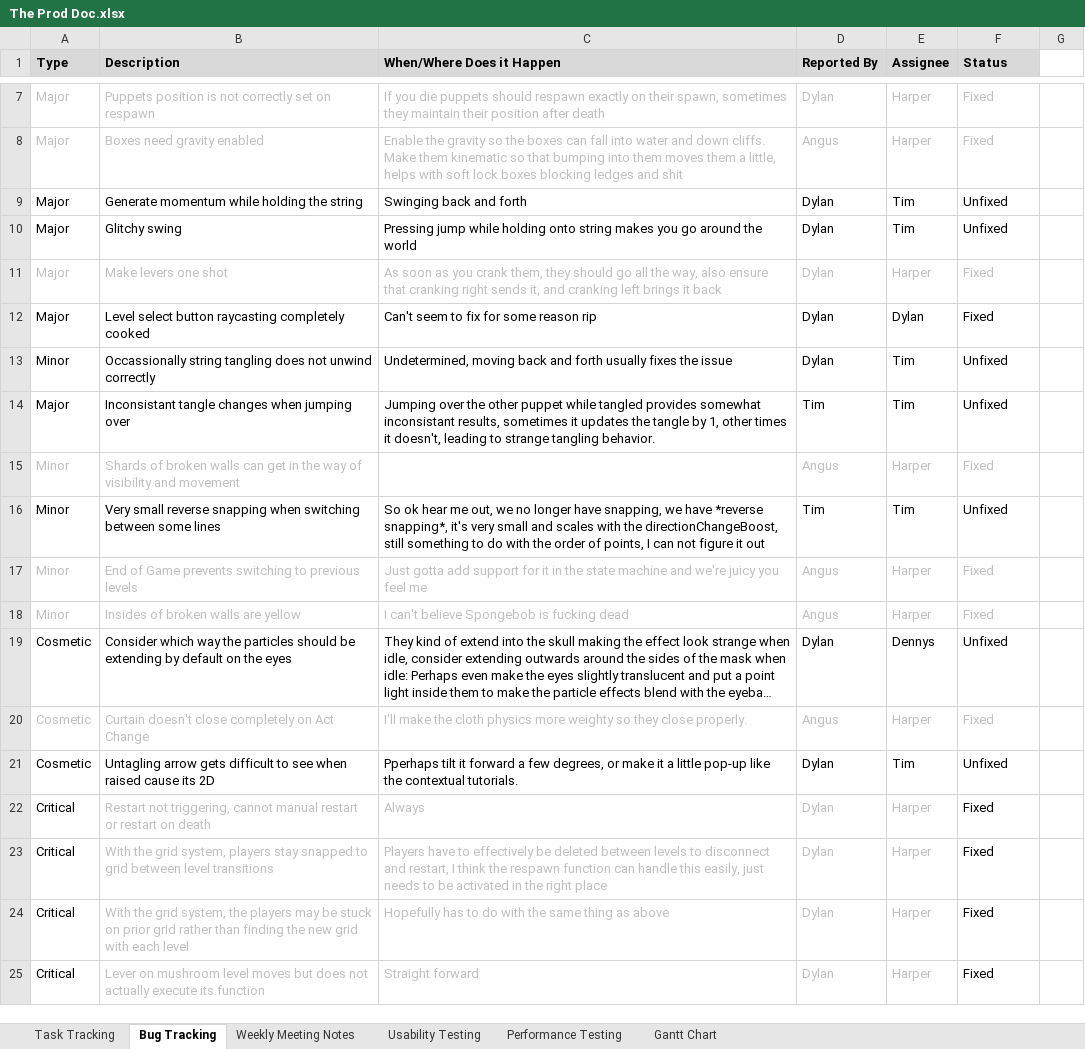
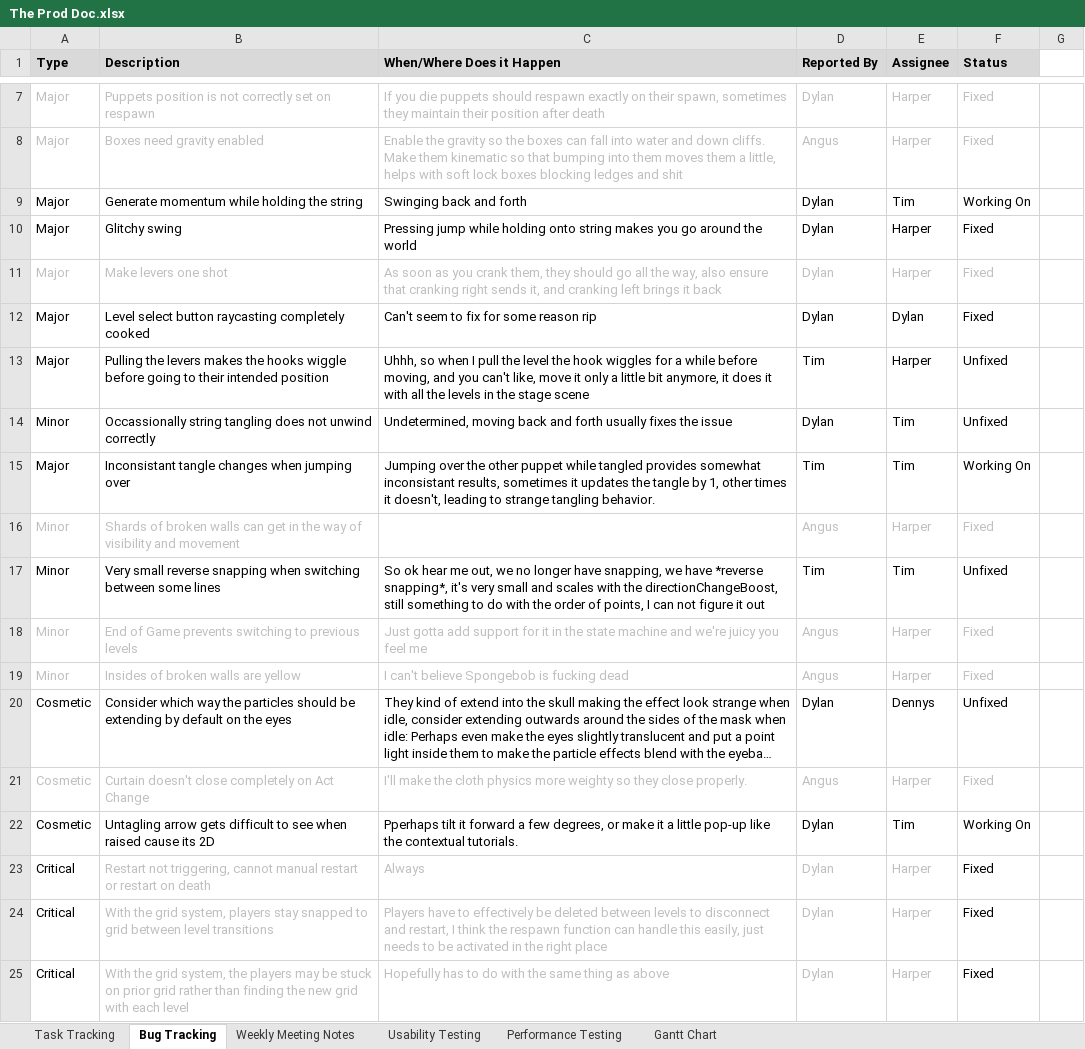
Before and after one commit to SpyraxianJ/strung-along, an Excel workbook: Admin Files/The Prod Doc.xlsx, sheet Bug Tracking, drawn as a sheet; only a part is shown, gaps mark what is left out; the shorter side is filled out with more unchanged rows; long unchanged cells end in …; values as stored, in another font and other column widths than the file's, no borders; conditional formats not drawn; addresses are those after the commit; the diff names each change by its address in the sheet, - before the commit and + after, or states it on an @@ line.

Commit message:
prod doc bug tracking update

```diff
--- a/Admin Files/The Prod Doc.xlsx (sheet Bug Tracking)
+++ b/Admin Files/The Prod Doc.xlsx (sheet Bug Tracking)
-F9 (Status): Unfixed
+F9 (Status): Working On
-E10 (Assignee): Tim
+E10 (Assignee): Harper
-F10 (Status): Unfixed
+F10 (Status): Fixed
+row 13: Major | Pulling the levers makes the hooks wiggle before going to their intended position | Uhhh, so when I pull the level the hook wiggles for a while before moving, and you can't like, move it only a little bit anymore, it does it with all the levels in the stage scene | Tim | Harper | Unfixed
-F15 (Status): Unfixed
+F15 (Status): Working On
-F22 (Status): Unfixed
+F22 (Status): Working On
```
Also changed, not shown: sheet Task Tracking, 1 other file.
